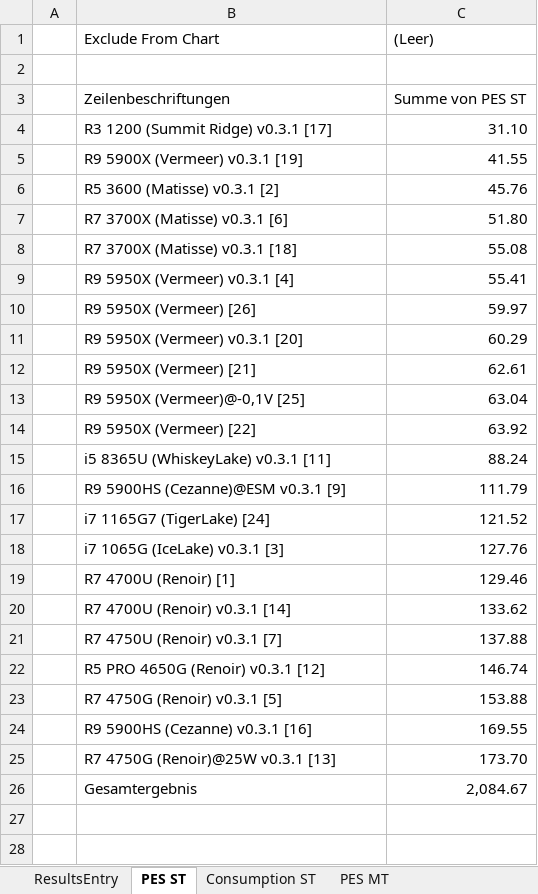
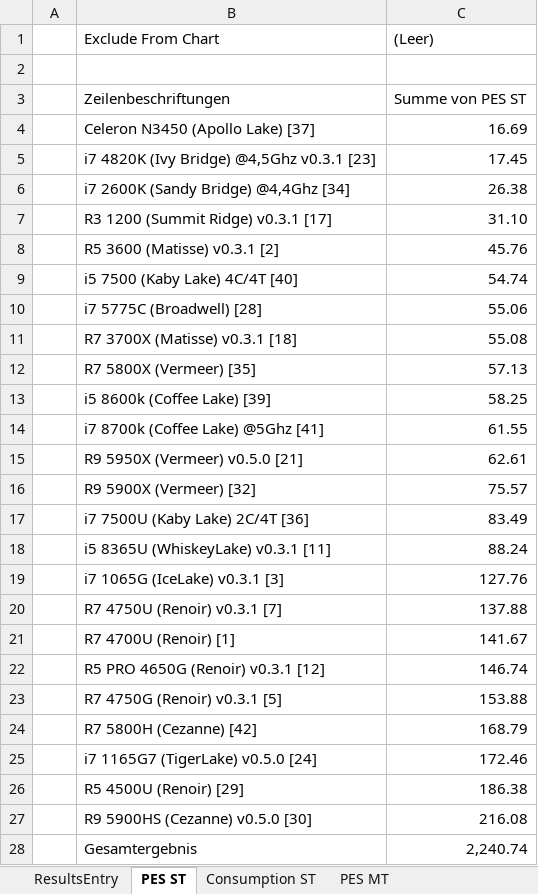
Before and after one commit to BrsVgl/PerformanceEfficiencySuite, an Excel workbook: Rankings.xlsx, sheet PES ST, drawn as a sheet; values as stored, in another font and other column widths than the file's, no borders; charts and pictures not drawn; removed rows and columns are numbered as before the commit, all else as after; the diff names each change by its address in the sheet, - before the commit and + after, or states it on an @@ line.

```diff
--- a/Rankings.xlsx (sheet PES ST)
+++ b/Rankings.xlsx (sheet PES ST)
+row 4:  | Celeron N3450 (Apollo Lake) [37] | 16.69
+row 5:  | i7 4820K (Ivy Bridge) @4,5Ghz v0.3.1 [23] | 17.45
+row 6:  | i7 2600K (Sandy Bridge) @4,4Ghz [34] | 26.38
-row 5:  | R9 5900X (Vermeer) v0.3.1 [19] | 41.55
-row 7:  | R7 3700X (Matisse) v0.3.1 [6] | 51.80
+row 9:  | i5 7500 (Kaby Lake) 4C/4T [40] | 54.74
+row 10:  | i7 5775C (Broadwell) [28] | 55.06
-row 9:  | R9 5950X (Vermeer) v0.3.1 [4] | 55.41
-row 10:  | R9 5950X (Vermeer) [26] | 59.97
-row 11:  | R9 5950X (Vermeer) v0.3.1 [20] | 60.29
+row 12:  | R7 5800X (Vermeer) [35] | 57.13
+row 13:  | i5 8600k (Coffee Lake) [39] | 58.25
+row 14:  | i7 8700k (Coffee Lake) @5Ghz [41] | 61.55
-B15 (Exclude From Chart): R9 5950X (Vermeer) [21]
+B15 (Exclude From Chart): R9 5950X (Vermeer) v0.5.0 [21]
-row 13:  | R9 5950X (Vermeer)@-0,1V [25] | 63.04
-row 14:  | R9 5950X (Vermeer) [22] | 63.92
+row 16:  | R9 5900X (Vermeer) [32] | 75.57
+row 17:  | i7 7500U (Kaby Lake) 2C/4T [36] | 83.49
-row 16:  | R9 5900HS (Cezanne)@ESM v0.3.1 [9] | 111.79
-row 17:  | i7 1165G7 (TigerLake) [24] | 121.52
-row 19:  | R7 4700U (Renoir) [1] | 129.46
-row 20:  | R7 4700U (Renoir) v0.3.1 [14] | 133.62
+row 21:  | R7 4700U (Renoir) [1] | 141.67
-row 24:  | R9 5900HS (Cezanne) v0.3.1 [16] | 169.55
-row 25:  | R7 4750G (Renoir)@25W v0.3.1 [13] | 173.70
+row 24:  | R7 5800H (Cezanne) [42] | 168.79
+row 25:  | i7 1165G7 (TigerLake) v0.5.0 [24] | 172.46
+row 26:  | R5 4500U (Renoir) [29] | 186.38
+row 27:  | R9 5900HS (Cezanne) v0.5.0 [30] | 216.08
-C28 ((Leer)): 2,084.67
+C28 ((Leer)): 2,240.74
```
Also changed, not shown: sheet ResultsEntry, sheet Consumption ST, sheet PES MT, sheet Consumption MT, formulas that keep their value, charts or pictures.
